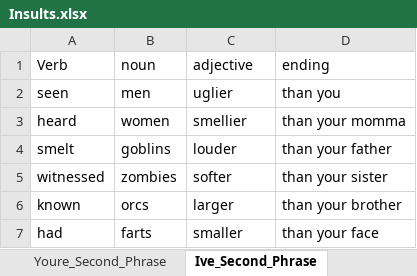
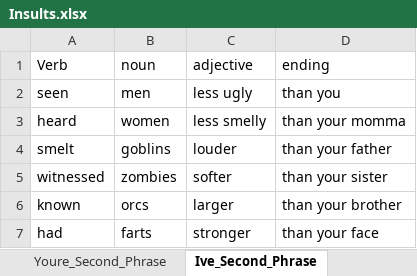
Before and after one commit to EvilGRAHAM/shiny-server, an Excel workbook: DnD_Insults/data/Insults.xlsx, sheet Ive_Second_Phrase, drawn as a sheet; values as stored, in another font and other column widths than the file's, no borders; table styles not drawn; the diff names each change by its address in the sheet, - before the commit and + after, or states it on an @@ line.

```diff
--- a/DnD_Insults/data/Insults.xlsx (sheet Ive_Second_Phrase)
+++ b/DnD_Insults/data/Insults.xlsx (sheet Ive_Second_Phrase)
-C2 (adjective): uglier
+C2 (adjective): less ugly
-C3 (adjective): smellier
+C3 (adjective): less smelly
-C7 (adjective): smaller
+C7 (adjective): stronger
```
Also changed, not shown: 1 other file.
